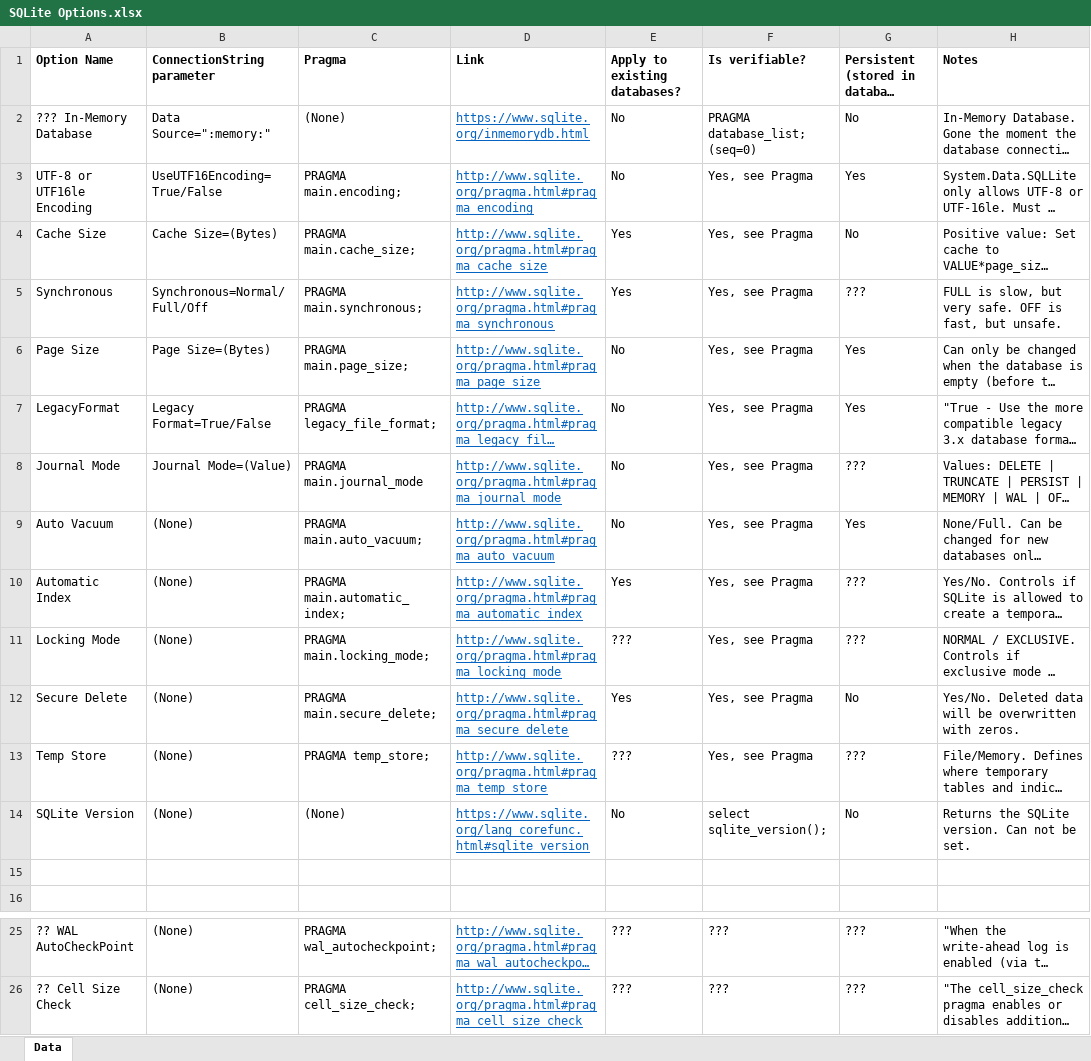
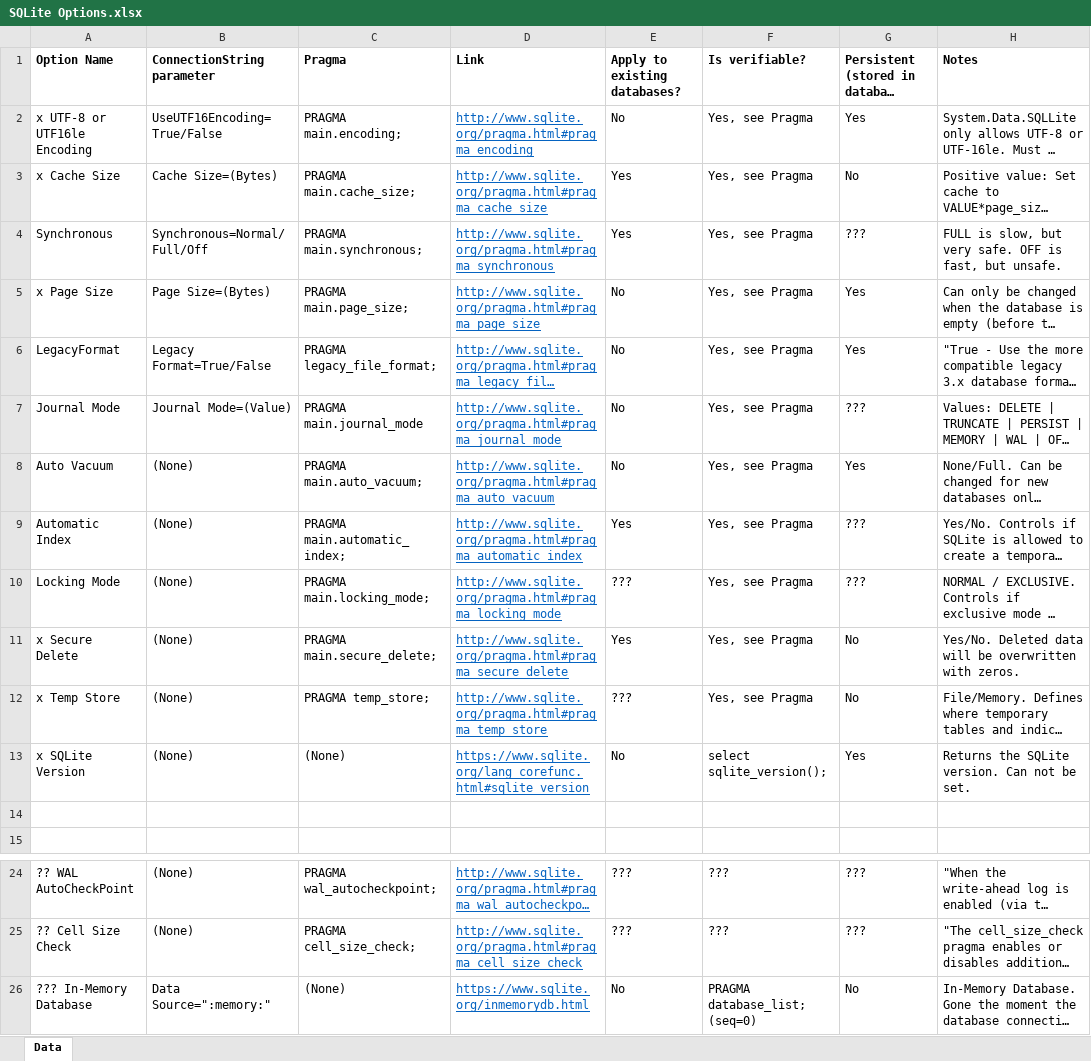
Before and after one commit to texhex/SQLitePragmaPerf, an Excel workbook: zzz/SQLite Options.xlsx, sheet Data, drawn as a sheet; only a part is shown, gaps mark what is left out; long unchanged cells end in …; values as stored, in another font and other column widths than the file's, no borders; addresses are those after the commit; the diff names each change by its address in the sheet, - before the commit and + after, or states it on an @@ line.

Commit message:
Added TempStore option

```diff
--- a/zzz/SQLite Options.xlsx (sheet Data)
+++ b/zzz/SQLite Options.xlsx (sheet Data)
-A2 (Option Name): UTF-8 or UTF16le Encoding
+A2 (Option Name): x UTF-8 or UTF16le Encoding
-A3 (Option Name): Cache Size
+A3 (Option Name): x Cache Size
-A5 (Option Name): Page Size
+A5 (Option Name): x Page Size
-A11 (Option Name): Secure Delete
+A11 (Option Name): x Secure Delete
-A12 (Option Name): Temp Store
+A12 (Option Name): x Temp Store
-G12: ???
+G12: No
-A13 (Option Name): SQLite Version
+A13 (Option Name): x SQLite Version
-G13: No
+G13: Yes
@@ row 2 moved to row 26: ??? In-Memory Database @@
```
Also changed, not shown: 11 other files.
